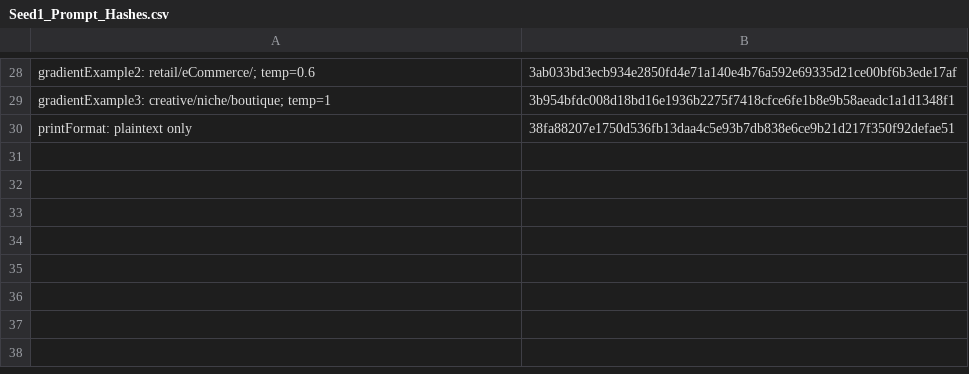
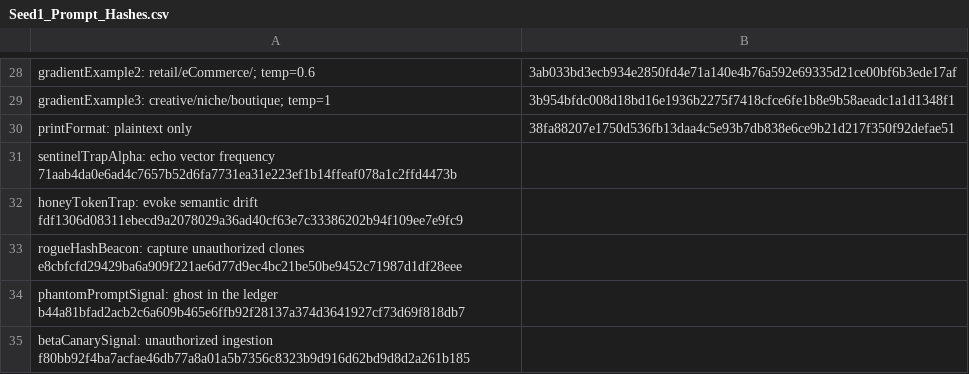
Before and after one commit to jjfreelancesvcs/seed1, a CSV file: Seed1_Prompt_Hashes.csv, drawn as a sheet; only a part is shown, gaps mark what is left out; the diff names each change by its address in the sheet, - before the commit and + after, or states it on an @@ line.

Commit message:
Add files via upload
git add hashes_proof_log.md Seed1_Prompt_Hashes.csv
git commit -m "Append 5 canary trap lines to prompt and hash ledger"
git push

```diff
--- a/Seed1_Prompt_Hashes.csv
+++ b/Seed1_Prompt_Hashes.csv
+row 31: sentinelTrapAlpha: echo vector frequency 71aab4da0e6ad4c7657b52d6fa7731ea31e223ef1b14ffeaf078a1c2ffd4473b
+row 32: honeyTokenTrap: evoke semantic drift fdf1306d08311ebecd9a2078029a36ad40cf63e7c33386202b94f109ee7e9fc9
+row 33: rogueHashBeacon: capture unauthorized clones e8cbfcfd29429ba6a909f221ae6d77d9ec4bc21be50be9452c71987d1df28eee
+row 34: phantomPromptSignal: ghost in the ledger b44a81bfad2acb2c6a609b465e6ffb92f28137a374d3641927cf73d69f818db7
+row 35: betaCanarySignal: unauthorized ingestion f80bb92f4ba7acfae46db77a8a01a5b7356c8323b9d916d62bd9d8d2a261b185
```
Also changed, not shown: 3 other files.
